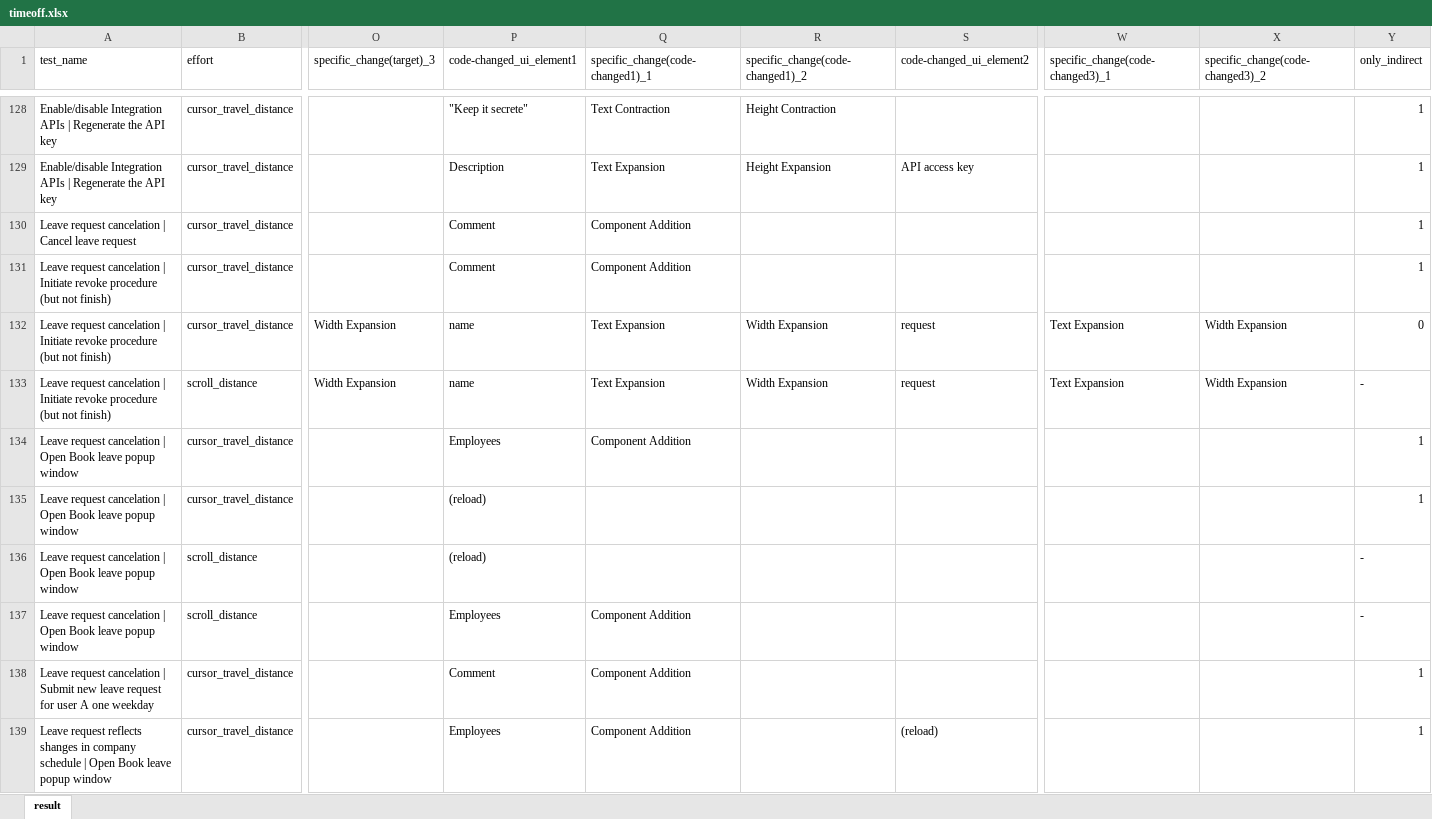
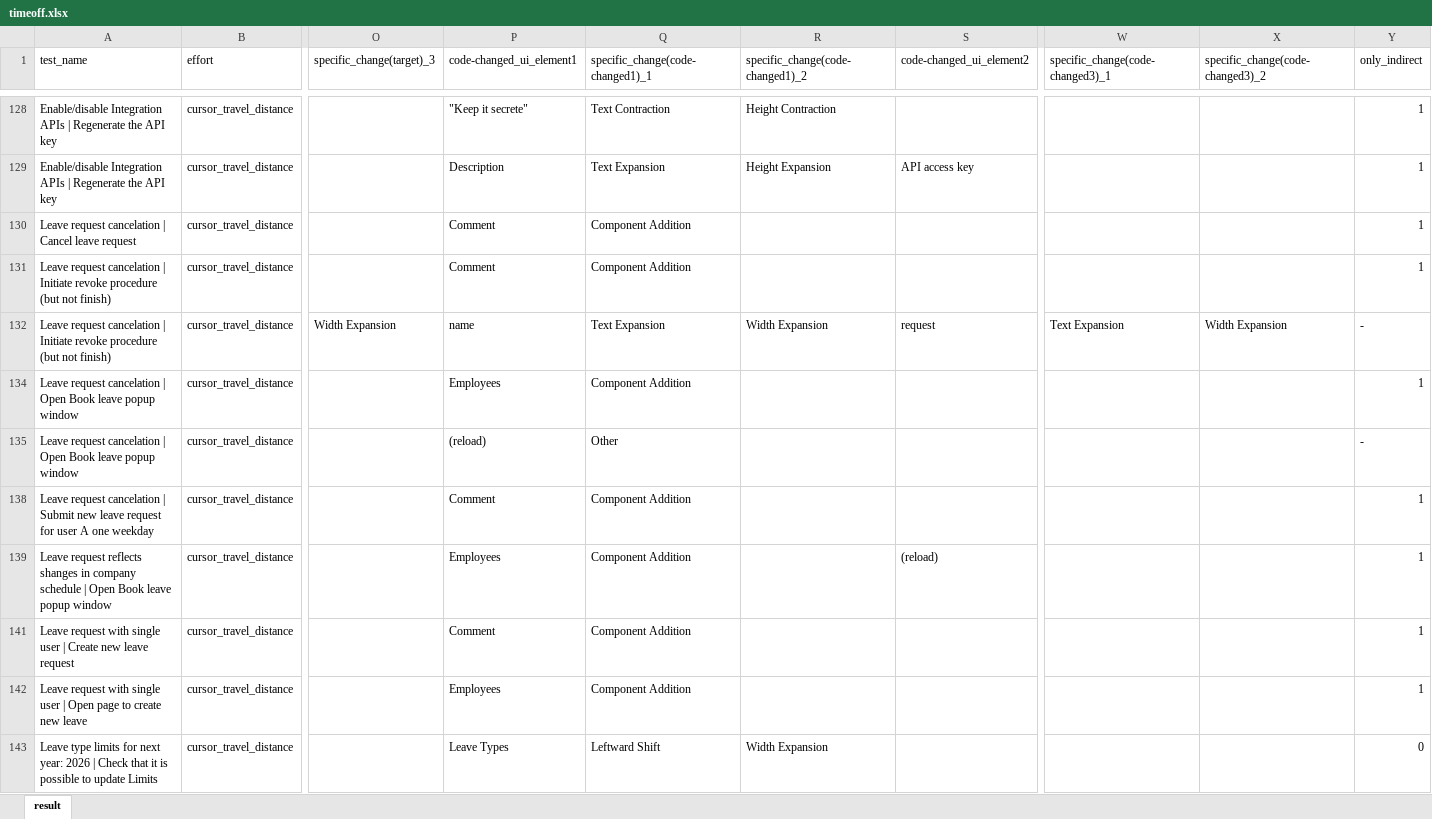
Before and after one commit to 21t2135dMakinoYuki/ESEM, an Excel workbook: Data/Timeoff/timeoff.xlsx, sheet result, drawn as a sheet; only a part is shown, gaps mark what is left out; the shorter side is filled out with more unchanged rows; values as stored, in another font and other column widths than the file's, no borders; table styles not drawn; rows hold the shown columns only; the diff covers the shown part only; the diff names each change by its address in the sheet, - before the commit and + after, or states it on an @@ line.

Commit message:
other

```diff
--- a/Data/Timeoff/timeoff.xlsx (sheet result)
+++ b/Data/Timeoff/timeoff.xlsx (sheet result)
-Y132 (only_indirect): 0
+Y132 (only_indirect): -
@@ row 133 hidden: Leave request cancelation | Initiate revoke procedure (but not finish) | scroll_distance | Width Expansion | name | Text Expansion | Width Expansion | request | Text Expansion | Width Expansion | - @@
-Q135 (specific_change(code-changed1)_1): (empty)
+Q135 (specific_change(code-changed1)_1): Other
-Y135 (only_indirect): 1
+Y135 (only_indirect): -
@@ row 136 hidden: Leave request cancelation | Open Book leave popup window | scroll_distance |  | (reload) |  |  |  |  |  | - @@
@@ row 137 hidden: Leave request cancelation | Open Book leave popup window | scroll_distance |  | Employees | Component Addition |  |  |  |  | - @@
```
Also changed, not shown: 93 hidden or unhidden rows and 2 edited cells elsewhere in this sheet, Data/Glados/glados.xlsx.
